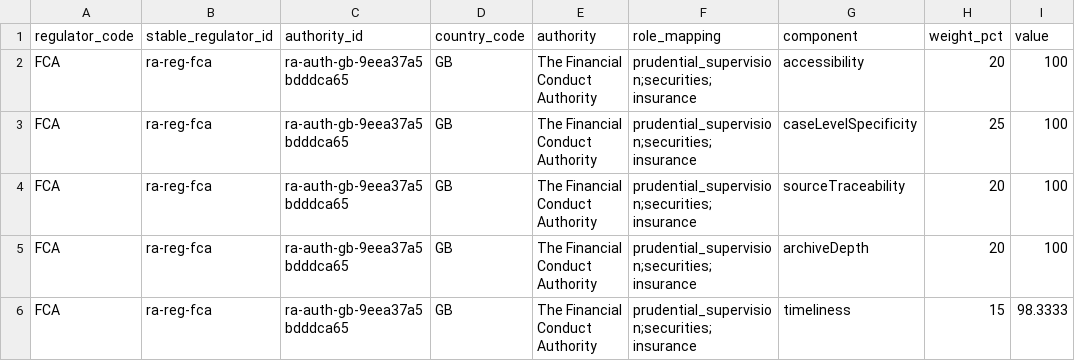
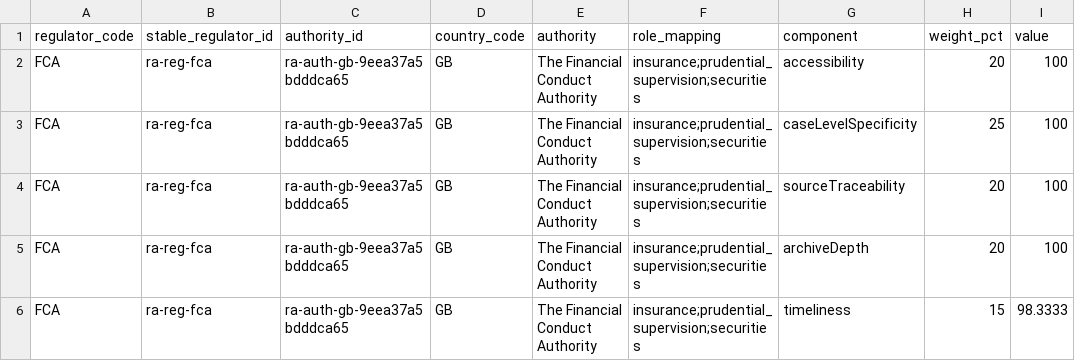
Before and after one commit to MEMAtest/fca-fines-dashboard, a CSV file: docs/research/regulatory-signal/regulatory-transparency-component-evidence.csv, drawn as a sheet; only a part is shown; the diff covers the shown part only; the diff names each change by its address in the sheet, - before the commit and + after, or states it on an @@ line.

```diff
--- a/docs/research/regulatory-signal/regulatory-transparency-component-evidence.csv
+++ b/docs/research/regulatory-signal/regulatory-transparency-component-evidence.csv
-F2:F6 (role_mapping): prudential_supervision;securities;insurance
+F2:F6 (role_mapping): insurance;prudential_supervision;securities
```
Also changed, not shown: 135 edited cells elsewhere in this file, docs/research/regulatory-signal/regulatory-transparency-authority-mapping.csv, docs/research/regulatory-signal/regulatory-transparency-country-results.csv, 12 other files.
